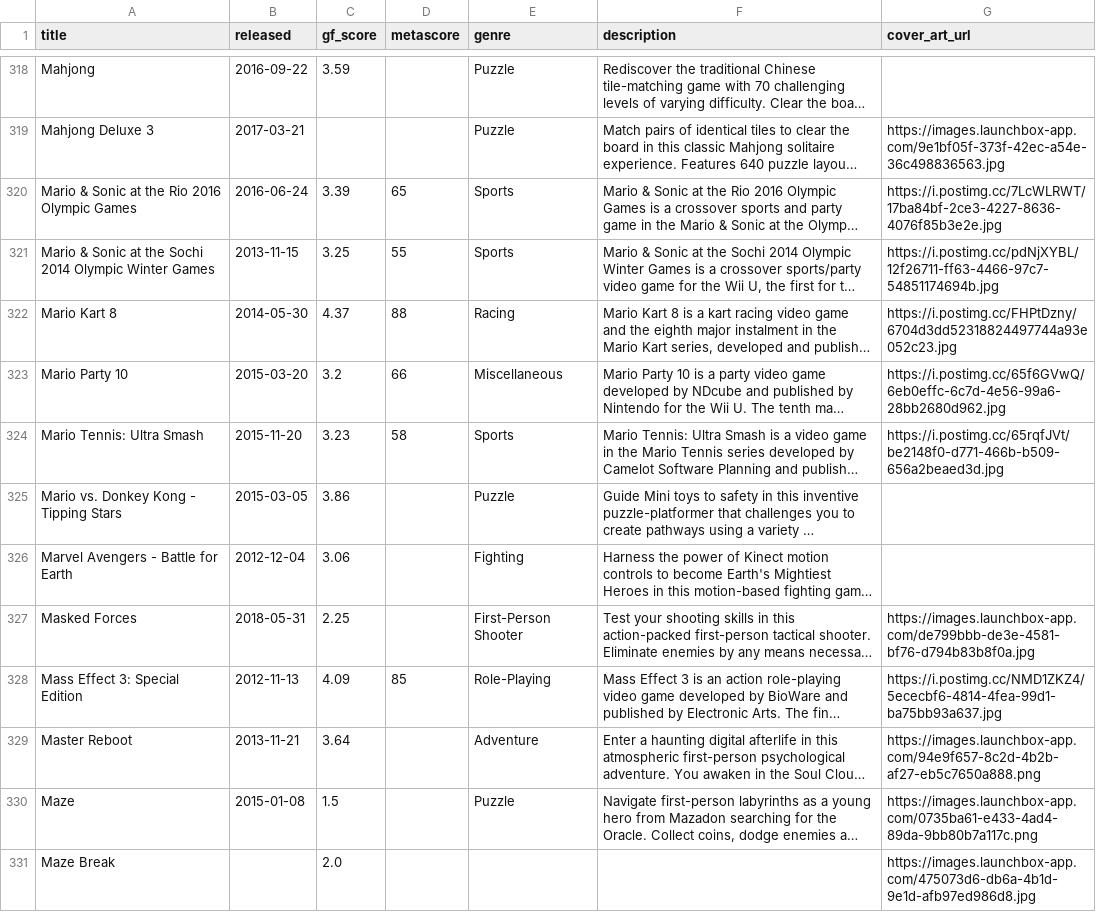
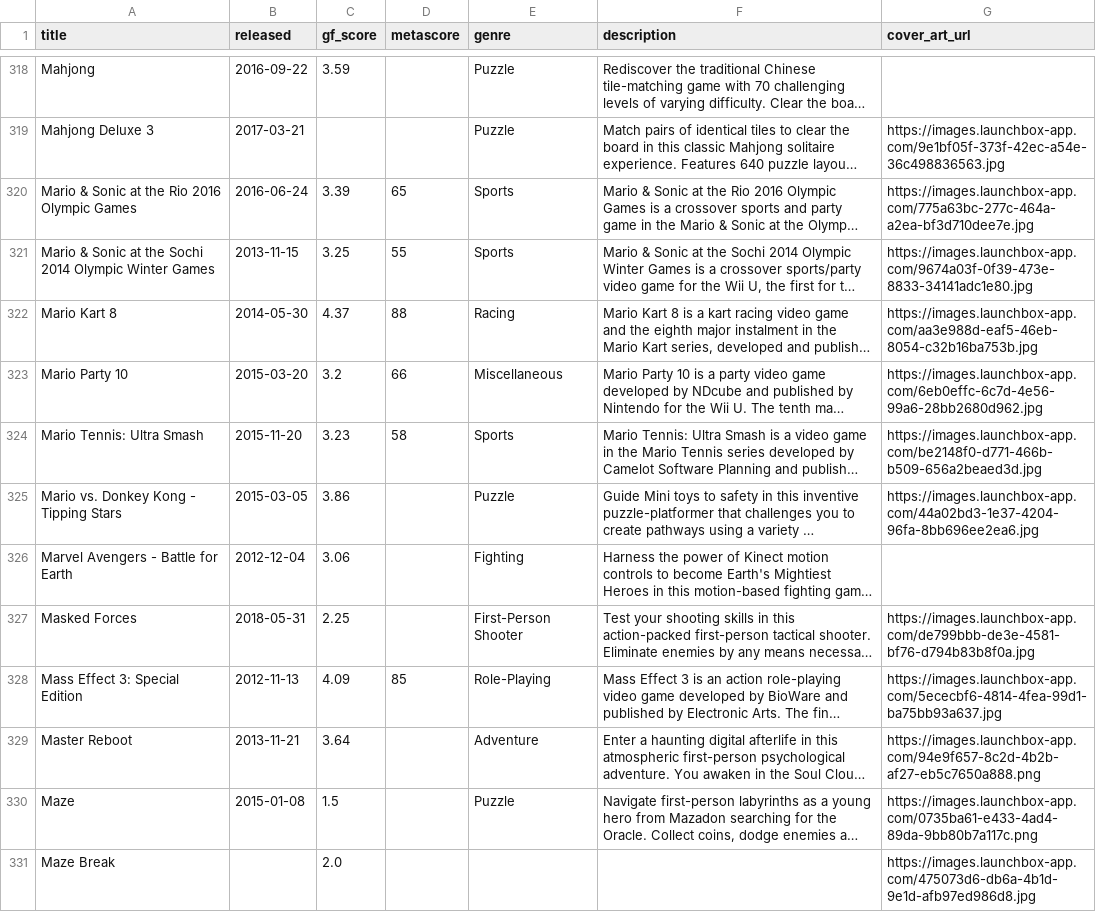
Before and after one commit to karlforshaw/opengamedb, a CSV file: wii_u.csv, drawn as a sheet; only a part is shown, gaps mark what is left out; long unchanged cells end in …; the diff covers the shown part only; the diff names each change by its address in the sheet, - before the commit and + after, or states it on an @@ line.

```diff
--- a/wii_u.csv
+++ b/wii_u.csv
-G320 (cover_art_url): https://i.postimg.cc/7LcWLRWT/17ba84bf-2ce3-4227-8636-4076f85b3e2e.jpg
+G320 (cover_art_url): https://images.launchbox-app.com/775a63bc-277c-464a-a2ea-bf3d710dee7e.jpg
-G321 (cover_art_url): https://i.postimg.cc/pdNjXYBL/12f26711-ff63-4466-97c7-54851174694b.jpg
+G321 (cover_art_url): https://images.launchbox-app.com/9674a03f-0f39-473e-8833-34141adc1e80.jpg
-G322 (cover_art_url): https://i.postimg.cc/FHPtDzny/6704d3dd52318824497744a93e052c23.jpg
+G322 (cover_art_url): https://images.launchbox-app.com/aa3e988d-eaf5-46eb-8054-c32b16ba753b.jpg
-G323 (cover_art_url): https://i.postimg.cc/65f6GVwQ/6eb0effc-6c7d-4e56-99a6-28bb2680d962.jpg
+G323 (cover_art_url): https://images.launchbox-app.com/6eb0effc-6c7d-4e56-99a6-28bb2680d962.jpg
-G324 (cover_art_url): https://i.postimg.cc/65rqfJVt/be2148f0-d771-466b-b509-656a2beaed3d.jpg
+G324 (cover_art_url): https://images.launchbox-app.com/be2148f0-d771-466b-b509-656a2beaed3d.jpg
-G325 (cover_art_url): (empty)
+G325 (cover_art_url): https://images.launchbox-app.com/44a02bd3-1e37-4204-96fa-8bb696ee2ea6.jpg
-G328 (cover_art_url): https://i.postimg.cc/NMD1ZKZ4/5ececbf6-4814-4fea-99d1-ba75bb93a637.jpg
+G328 (cover_art_url): https://images.launchbox-app.com/5ececbf6-4814-4fea-99d1-ba75bb93a637.jpg
```
Also changed, not shown: 117 edited cells elsewhere in this file.
